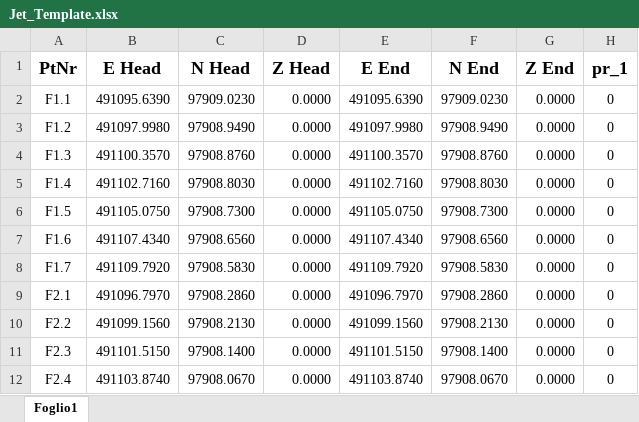
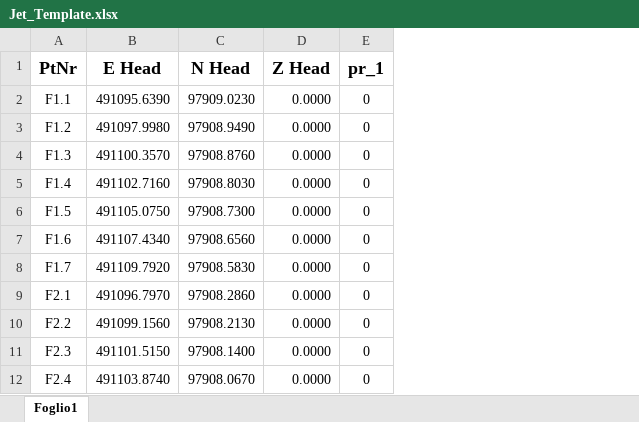
Before and after one commit to robertoricotti/stonex_mc, an Excel workbook: app/src/main/assets/Jet_Template.xlsx, sheet Foglio1, drawn as a sheet; only a part is shown; values as stored, in another font and other column widths than the file's, no borders; the diff names each change by its address in the sheet, - before the commit and + after, or states it on an @@ line.

```diff
--- a/app/src/main/assets/Jet_Template.xlsx (sheet Foglio1)
+++ b/app/src/main/assets/Jet_Template.xlsx (sheet Foglio1)
-column E (E End), rows 2-12: 491095.6390 | 491097.9980 | 491100.3570 | 491102.7160 | 491105.0750 | 491107.4340 | 491109.7920 | 491096.7970 | 491099.1560 | 491101.5150 | 491103.8740
-column F (N End), rows 2-12: 97909.0230 | 97908.9490 | 97908.8760 | 97908.8030 | 97908.7300 | 97908.6560 | 97908.5830 | 97908.2860 | 97908.2130 | 97908.1400 | 97908.0670
-column G (Z End), rows 2-12: all 0.0000
```
Also changed, not shown: 6 other files.
